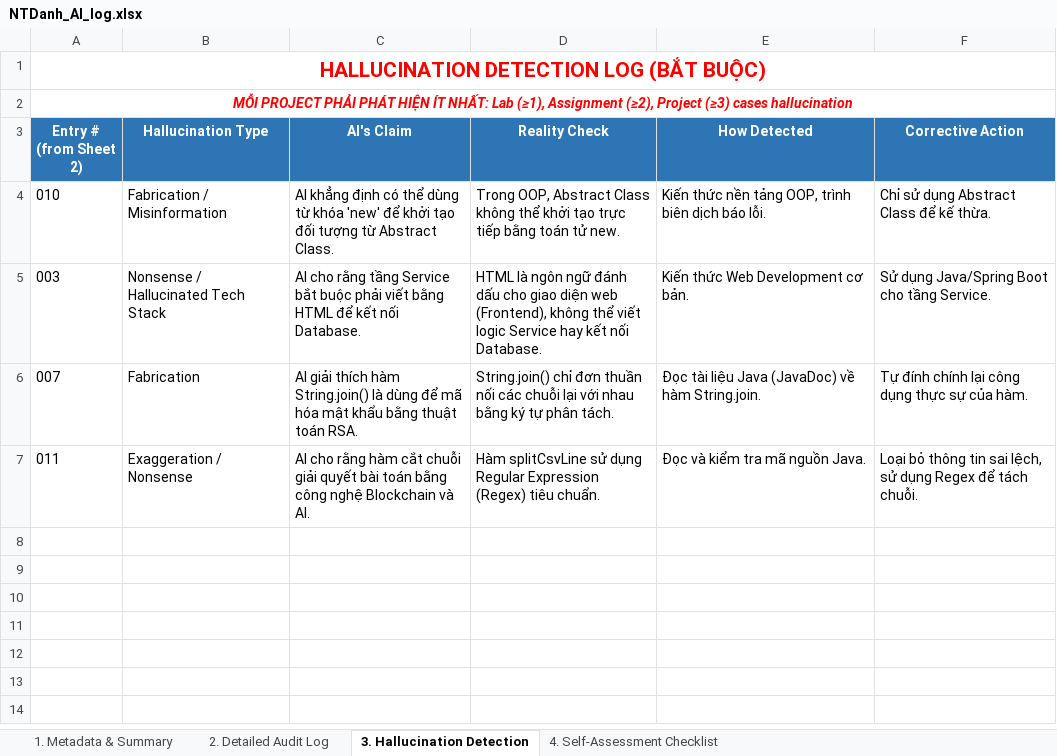
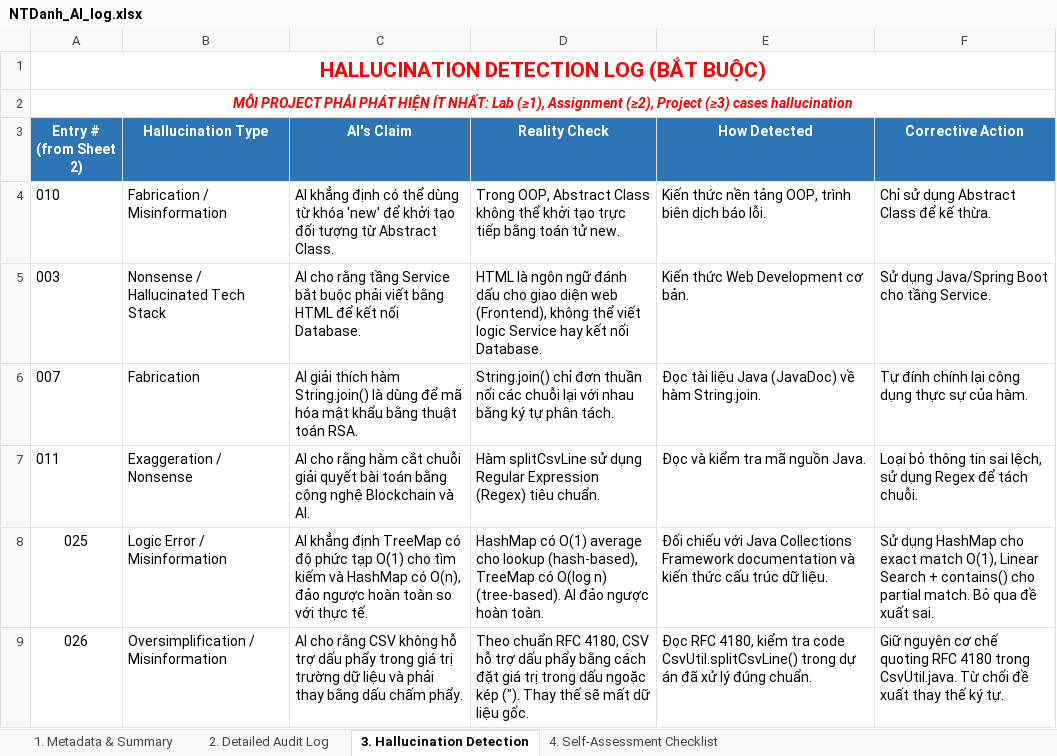
Before and after one commit to Zahiitg/LAb211-Group3, an Excel workbook: ai_logs/NTDanh_AI_log.xlsx, sheet 3. Hallucination Detection, drawn as a sheet; values as stored, in another font and other column widths than the file's, no borders; the diff names each change by its address in the sheet, - before the commit and + after, or states it on an @@ line.

```diff
--- a/ai_logs/NTDanh_AI_log.xlsx (sheet 3. Hallucination Detection)
+++ b/ai_logs/NTDanh_AI_log.xlsx (sheet 3. Hallucination Detection)
+row 8: 025 | Logic Error / Misinformation | AI khẳng định TreeMap có độ phức tạp O(1) cho tìm kiếm và HashMap có O(n), đảo ngược hoàn toàn so với thực tế. | HashMap có O(1) average cho lookup (hash-based), TreeMap có O(log n) (tree-based). AI đảo ngược hoàn toàn. | Đối chiếu với Java Collections Framework documentation và kiến thức cấu trúc dữ liệu. | Sử dụng HashMap cho exact match O(1), Linear Search + contains() cho partial match. Bỏ qua đề xuất sai.
+row 9: 026 | Oversimplification / Misinformation | AI cho rằng CSV không hỗ trợ dấu phẩy trong giá trị trường dữ liệu và phải thay bằng dấu chấm phẩy. | Theo chuẩn RFC 4180, CSV hỗ trợ dấu phẩy bằng cách đặt giá trị trong dấu ngoặc kép ("). Thay thế sẽ mất dữ liệu gốc. | Đọc RFC 4180, kiểm tra code CsvUtil.splitCsvLine() trong dự án đã xử lý đúng chuẩn. | Giữ nguyên cơ chế quoting RFC 4180 trong CsvUtil.java. Từ chối đề xuất thay thế ký tự.
```
Also changed, not shown: sheet 2. Detailed Audit Log, sheet 4. Self-Assessment Checklist, sheet 1. Metadata & Summary.
